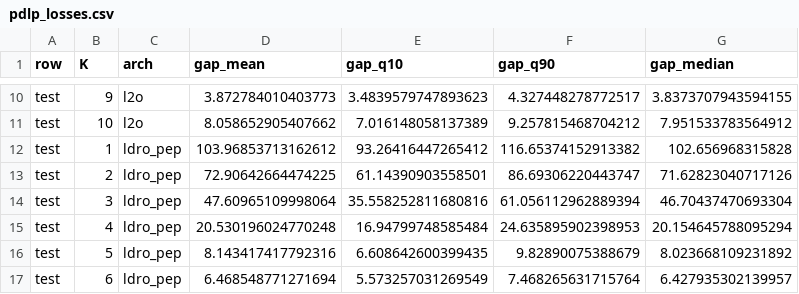
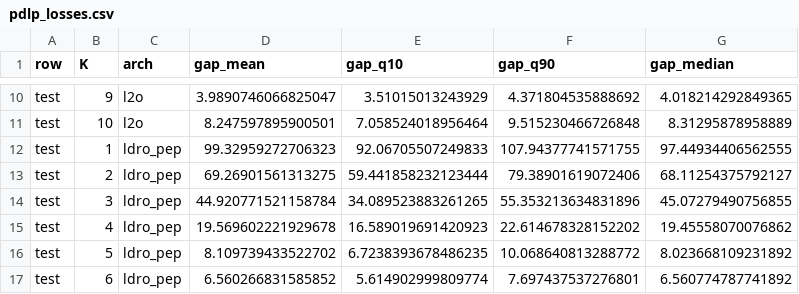
Before and after one commit to stellatogrp/dro_pep, a CSV file: src/iclr_data_outputs/archive/pdlp/paper_plots/pdlp_losses.csv, drawn as a sheet; only a part is shown, gaps mark what is left out; the diff covers the shown part only; the diff names each change by its address in the sheet, - before the commit and + after, or states it on an @@ line.

```diff
--- a/src/iclr_data_outputs/archive/pdlp/paper_plots/pdlp_losses.csv
+++ b/src/iclr_data_outputs/archive/pdlp/paper_plots/pdlp_losses.csv
-D10 (gap_mean): 3.872784010403773
+D10 (gap_mean): 3.9890746066825047
-E10 (gap_q10): 3.4839579747893623
+E10 (gap_q10): 3.51015013243929
-F10 (gap_q90): 4.327448278772517
+F10 (gap_q90): 4.371804535888692
-G10 (gap_median): 3.8373707943594155
+G10 (gap_median): 4.018214292849365
-D11 (gap_mean): 8.058652905407662
+D11 (gap_mean): 8.247597895900501
-E11 (gap_q10): 7.016148058137389
+E11 (gap_q10): 7.058524018956464
-F11 (gap_q90): 9.257815468704212
+F11 (gap_q90): 9.515230466726848
-G11 (gap_median): 7.951533783564912
+G11 (gap_median): 8.31295878958889
-D12 (gap_mean): 103.96853713162612
+D12 (gap_mean): 99.32959272706323
-E12 (gap_q10): 93.26416447265412
+E12 (gap_q10): 92.06705507249833
-F12 (gap_q90): 116.65374152913382
+F12 (gap_q90): 107.94377741571755
-G12 (gap_median): 102.656968315828
+G12 (gap_median): 97.44934406562555
-D13 (gap_mean): 72.90642664474225
+D13 (gap_mean): 69.26901561313275
-E13 (gap_q10): 61.14390903558501
+E13 (gap_q10): 59.441858232123444
-F13 (gap_q90): 86.69306220443747
+F13 (gap_q90): 79.38901619072406
-G13 (gap_median): 71.62823040717126
+G13 (gap_median): 68.11254375792127
-D14 (gap_mean): 47.60965109998064
+D14 (gap_mean): 44.920771521158784
-E14 (gap_q10): 35.558252811680816
+E14 (gap_q10): 34.089523883261265
-F14 (gap_q90): 61.056112962889394
+F14 (gap_q90): 55.353213634831896
-G14 (gap_median): 46.70437470693304
+G14 (gap_median): 45.07279490756855
-D15 (gap_mean): 20.530196024770248
+D15 (gap_mean): 19.569602221929678
-E15 (gap_q10): 16.94799748585484
+E15 (gap_q10): 16.589019691420923
-F15 (gap_q90): 24.635895902398953
+F15 (gap_q90): 22.614678328152202
-G15 (gap_median): 20.154645788095294
+G15 (gap_median): 19.45558070076862
-D16 (gap_mean): 8.143417417792316
+D16 (gap_mean): 8.109739433522702
-E16 (gap_q10): 6.608642600399435
+E16 (gap_q10): 6.7238393678486235
-F16 (gap_q90): 9.82890075388679
+F16 (gap_q90): 10.068640813288772
-D17 (gap_mean): 6.468548771271694
+D17 (gap_mean): 6.560266831585852
-E17 (gap_q10): 5.573257031269549
+E17 (gap_q10): 5.614902999809774
-F17 (gap_q90): 7.468265631715764
+F17 (gap_q90): 7.697437537276801
-G17 (gap_median): 6.427935302139957
+G17 (gap_median): 6.560774787741892
```
Also changed, not shown: 88 edited cells elsewhere in this file, src/iclr_data_outputs/archive/pdlp/paper_plots/pdlp_frac_problems_solved.csv, src/iclr_data_outputs/archive/pdlp/paper_plots/pdlp_frac_solved_table.csv, 5 other files.
